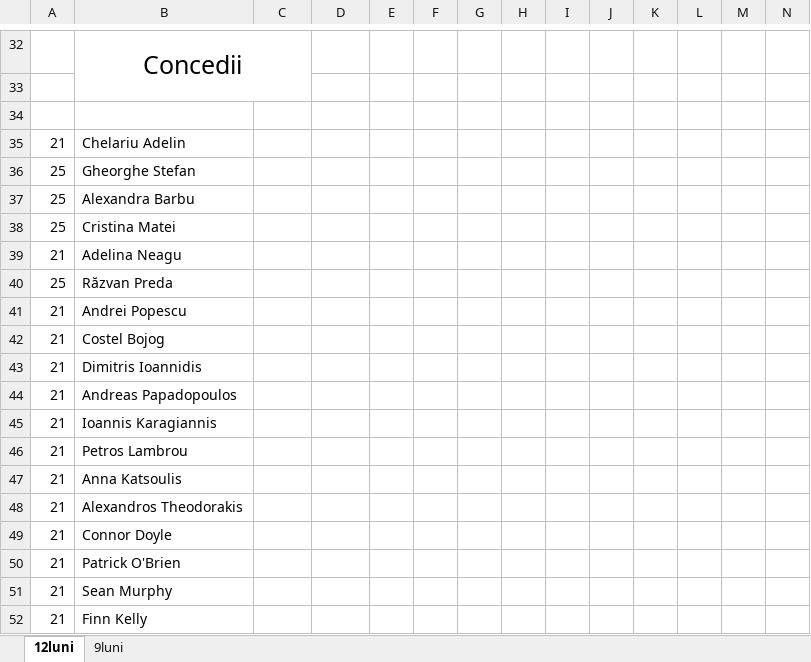
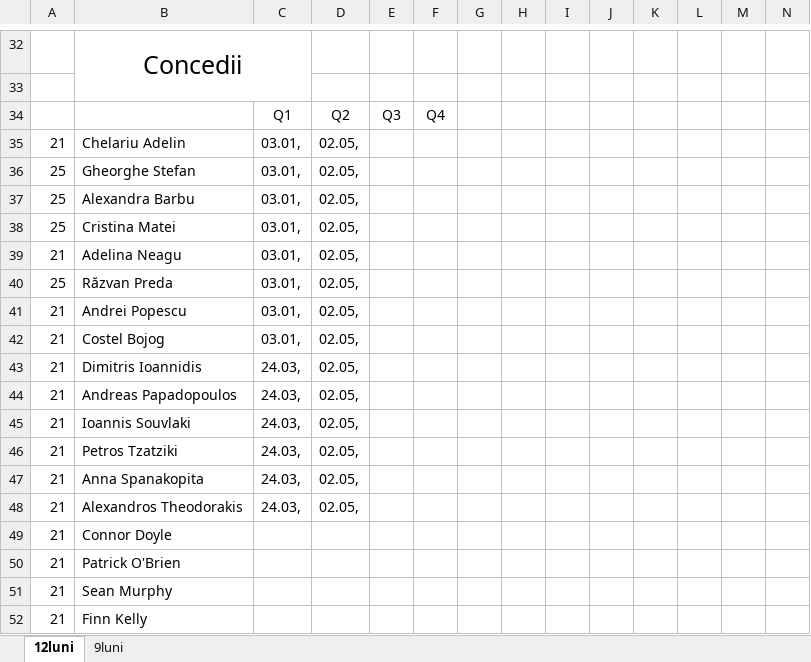
Before and after one commit to AdelinChelariu/MPS, an Excel workbook: Buget_ChelariuAdelin_22C32.xlsx, sheet 12luni, drawn as a sheet; only a part is shown, gaps mark what is left out; values as stored, in another font and other column widths than the file's, no borders; removed rows and columns are numbered as before the commit, all else as after; rows hold the shown columns only; the diff covers the shown part only; the diff names each change by its address in the sheet, - before the commit and + after, or states it on an @@ line.

```diff
--- a/Buget_ChelariuAdelin_22C32.xlsx (sheet 12luni)
+++ b/Buget_ChelariuAdelin_22C32.xlsx (sheet 12luni)
-row 34: (empty)
+row 34:  |  | Q1 | Q2 | Q3 | Q4
-C35:C42: (empty)
+C35:C42: 03.01,
-D35:D44: (empty)
+D35:D44: 02.05,
-C43:C44: (empty)
+C43:C44: 24.03,
-row 45: 21 | Ioannis Karagiannis
-row 46: 21 | Petros Lambrou
-B45: Anna Katsoulis
+B45: Ioannis Souvlaki
-C45: (empty)
+C45: 24.03,
-D45: (empty)
+D45: 02.05,
+row 46: 21 | Petros Tzatziki | 24.03, | 02.05,
+row 47: 21 | Anna Spanakopita | 24.03, | 02.05,
-C48: (empty)
+C48: 24.03,
-D48: (empty)
+D48: 02.05,
```
Also changed, not shown: 3 added rows, 3 removed rows, 52 edited cells and cell formats elsewhere in this sheet.
